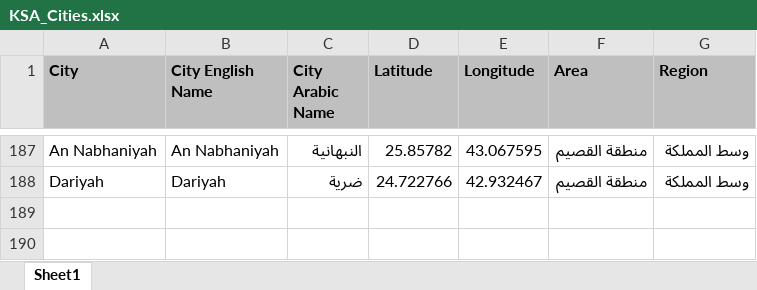
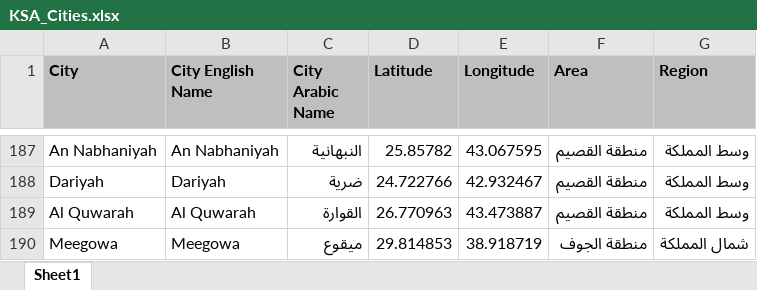
Before and after one commit to abubakrsaad/KSA_COVID19, an Excel workbook: KSA_Cities.xlsx, sheet Sheet1, drawn as a sheet; only a part is shown, gaps mark what is left out; values as stored, in another font and other column widths than the file's, no borders; the diff names each change by its address in the sheet, - before the commit and + after, or states it on an @@ line.

Commit message:
Add files via upload

```diff
--- a/KSA_Cities.xlsx (sheet Sheet1)
+++ b/KSA_Cities.xlsx (sheet Sheet1)
+row 189: Al Quwarah | Al Quwarah | القوارة | 26.770963 | 43.473887 | منطقة القصيم | وسط المملكة
+row 190: Meegowa | Meegowa | ميقوع | 29.814853 | 38.918719 | منطقة الجوف | شمال المملكة
```
